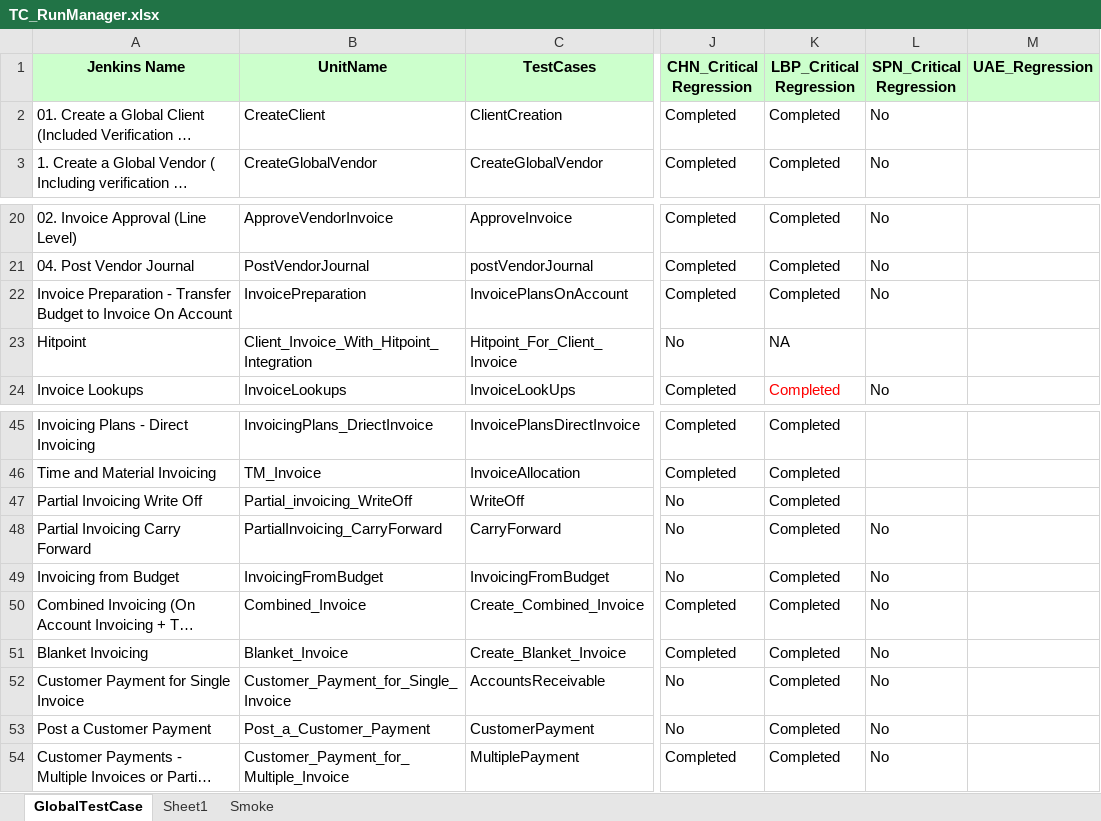
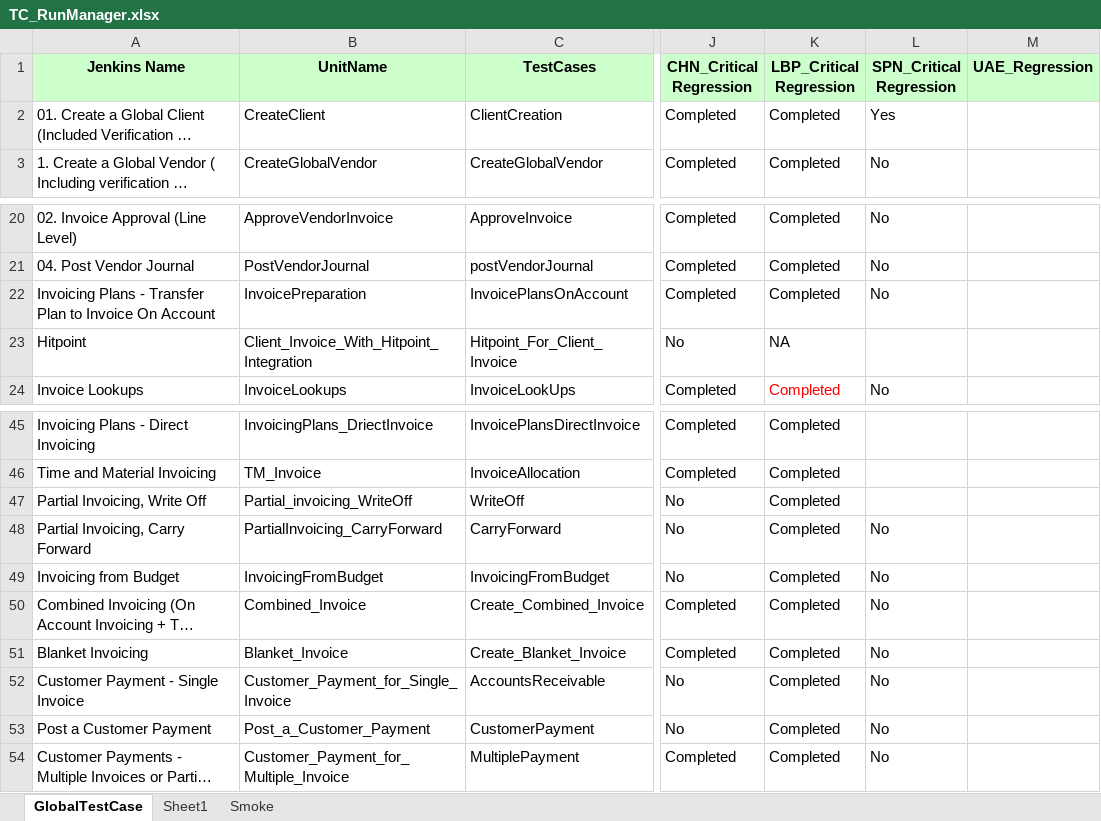
Before and after one commit to Thiyagarajan2022/GlobalTestSuiteAutomation1, an Excel workbook: WppRegpack/TestResource/TC_RunManager.xlsx, sheet GlobalTestCase, drawn as a sheet; only a part is shown, gaps mark what is left out; long unchanged cells end in …; values as stored, in another font and other column widths than the file's, no borders; conditional formats not drawn; the diff names each change by its address in the sheet, - before the commit and + after, or states it on an @@ line.

Commit message:
Updated TC Manager with latest TC names as per jira

```diff
--- a/WppRegpack/TestResource/TC_RunManager.xlsx (sheet GlobalTestCase)
+++ b/WppRegpack/TestResource/TC_RunManager.xlsx (sheet GlobalTestCase)
-L2 (SPN_Critical Regression): No
+L2 (SPN_Critical Regression): Yes
-A22 (Jenkins Name): Invoice Preparation - Transfer Budget to Invoice…
+A22 (Jenkins Name): Invoicing Plans - Transfer Plan to Invoice…
-A47 (Jenkins Name): Partial Invoicing Write Off
+A47 (Jenkins Name): Partial Invoicing, Write Off
-A48 (Jenkins Name): Partial Invoicing Carry Forward
+A48 (Jenkins Name): Partial Invoicing, Carry Forward
-A52 (Jenkins Name): Customer Payment for Single Invoice
+A52 (Jenkins Name): Customer Payment - Single Invoice
```
